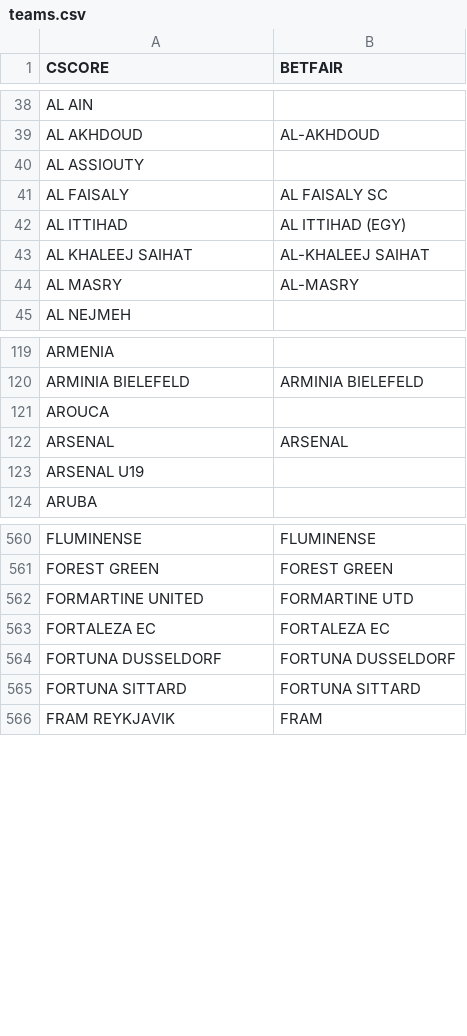
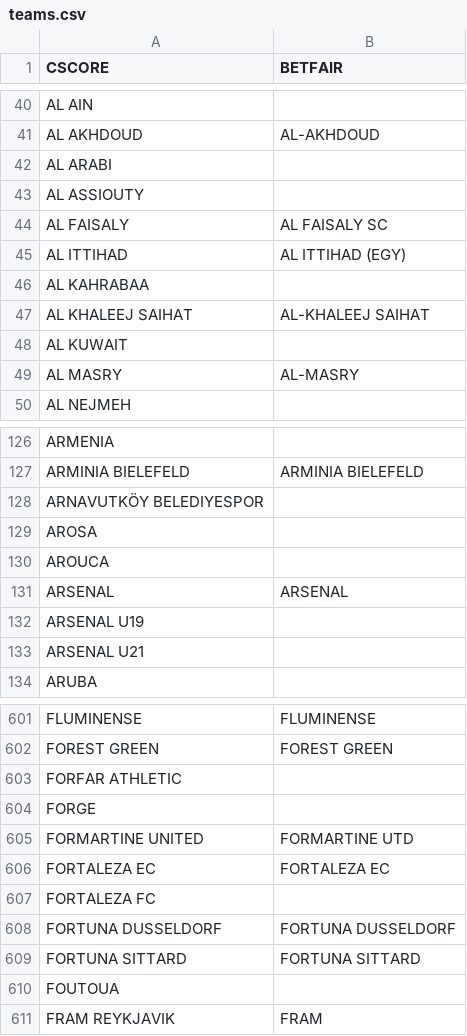
Before and after one commit to altitdb/cscore, a CSV file: datafiles/teams.csv, drawn as a sheet; only a part is shown, gaps mark what is left out; the diff covers the shown part only; the diff names each change by its address in the sheet, - before the commit and + after, or states it on an @@ line.

Commit message:
Update teams

```diff
--- a/datafiles/teams.csv
+++ b/datafiles/teams.csv
+row 42: AL ARABI
+row 46: AL KAHRABAA
+row 48: AL KUWAIT
+row 128: ARNAVUTKÖY BELEDIYESPOR
+row 129: AROSA
+row 133: ARSENAL U21
+row 603: FORFAR ATHLETIC
+row 604: FORGE
+row 607: FORTALEZA FC
+row 610: FOUTOUA
```
Also changed, not shown: 89 added rows, 2 removed rows, 13 moved rows and 2 edited cells elsewhere in this file, 1 other file.
